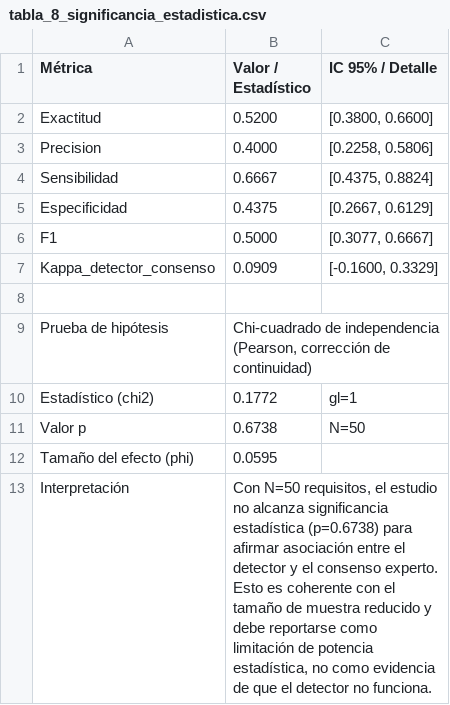
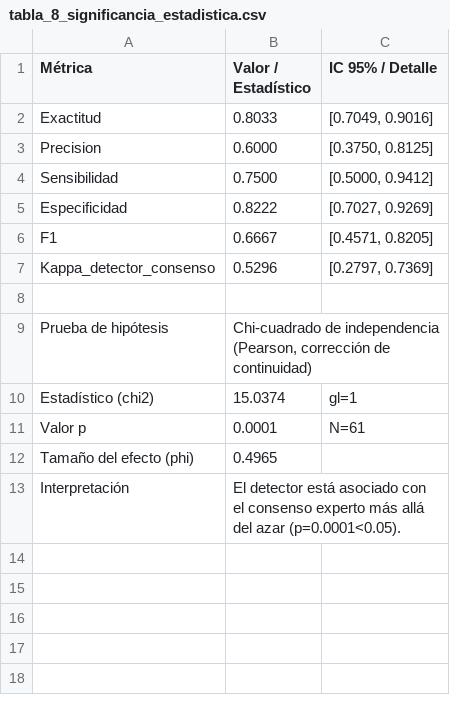
Before and after one commit to andymendozap03/MundiPets-PFC-IngReq, a CSV file: 06_Experimento/resultados/tablas/tabla_8_significancia_estadistica.csv, drawn as a sheet.

```diff
--- a/06_Experimento/resultados/tablas/tabla_8_significancia_estadistica.csv
+++ b/06_Experimento/resultados/tablas/tabla_8_significancia_estadistica.csv
@@ -1,13 +1,13 @@
 Métrica;Valor / Estadístico;IC 95% / Detalle
-Exactitud;0.5200;[0.3800, 0.6600]
-Precision;0.4000;[0.2258, 0.5806]
-Sensibilidad;0.6667;[0.4375, 0.8824]
-Especificidad;0.4375;[0.2667, 0.6129]
-F1;0.5000;[0.3077, 0.6667]
-Kappa_detector_consenso;0.0909;[-0.1600, 0.3329]
+Exactitud;0.8033;[0.7049, 0.9016]
+Precision;0.6000;[0.3750, 0.8125]
+Sensibilidad;0.7500;[0.5000, 0.9412]
+Especificidad;0.8222;[0.7027, 0.9269]
+F1;0.6667;[0.4571, 0.8205]
+Kappa_detector_consenso;0.5296;[0.2797, 0.7369]
 ;;
 Prueba de hipótesis;Chi-cuadrado de independencia (Pearson, corrección de continuidad);
-Estadístico (chi2);0.1772;gl=1
-Valor p;0.6738;N=50
-Tamaño del efecto (phi);0.0595;
-Interpretación;Con N=50 requisitos, el estudio no alcanza significancia estadística (p=0.6738) para afirmar asociación entre el detector y el consenso experto. Esto es coherente con el tamaño de muestra reducido y debe reportarse como limitación de potencia estadística, no como evidencia de que el detector no funciona.;
+Estadístico (chi2);15.0374;gl=1
+Valor p;0.0001;N=61
+Tamaño del efecto (phi);0.4965;
+Interpretación;El detector está asociado con el consenso experto más allá del azar (p=0.0001<0.05).;
```
Also changed, not shown: 06_Experimento/resultados/tablas/tabla_1_resumen_clasificaciones.csv, 06_Experimento/resultados/tablas/tabla_2_metricas_detector.csv, 6 other files.
